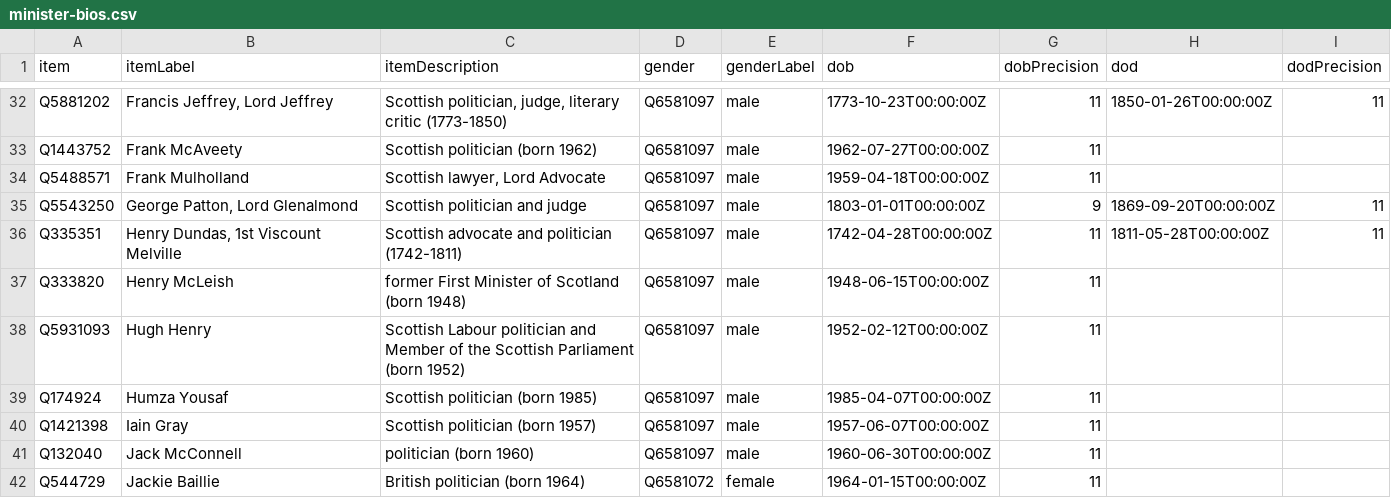
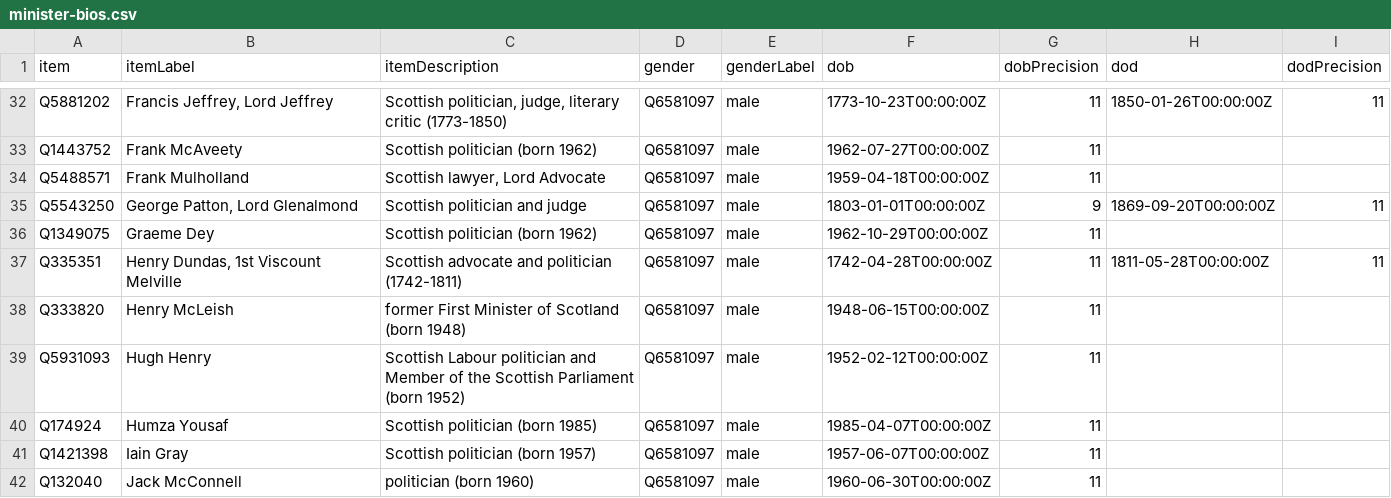
Before and after one commit to every-politician-scrapers/scotland-cabinet, a CSV file: wikidata/results/minister-bios.csv, drawn as a sheet; only a part is shown, gaps mark what is left out; the shorter side is filled out with more unchanged rows.

```diff
--- a/wikidata/results/minister-bios.csv
+++ b/wikidata/results/minister-bios.csv
@@ -35,2 +35,3 @@ Q5488571,Frank Mulholland,"Scottish lawyer, Lord Advocate",Q6581097,male,1959-04
 Q5543250,"George Patton, Lord Glenalmond",Scottish politician and judge,Q6581097,male,1803-01-01T00:00:00Z,9,1869-09-20T00:00:00Z,11
+Q1349075,Graeme Dey,Scottish politician (born 1962),Q6581097,male,1962-10-29T00:00:00Z,11,,
 Q335351,"Henry Dundas, 1st Viscount Melville",Scottish advocate and politician (1742-1811),Q6581097,male,1742-04-28T00:00:00Z,11,1811-05-28T00:00:00Z,11
```
Also changed, not shown: wikidata/results/all-ministers.csv, wikidata/results/minister-positions.csv.
